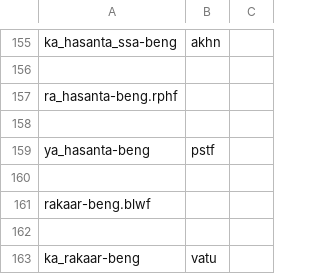
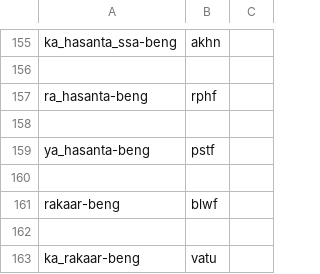
Before and after one commit to mitradranirban/fbf-bn-glyphset, a CSV file: fontra-bn-glyphset.csv, drawn as a sheet; only a part is shown, gaps mark what is left out; removed rows and columns are numbered as before the commit, all else as after; the diff names each change by its address in the sheet, - before the commit and + after, or states it on an @@ line.

Commit message:
Update fontra-bn-glyphset.csv for missing columns

```diff
--- a/fontra-bn-glyphset.csv
+++ b/fontra-bn-glyphset.csv
-row 157: ra_hasanta-beng.rphf
+row 157: ra_hasanta-beng | rphf
-row 161: rakaar-beng.blwf
+row 161: rakaar-beng | blwf
```
